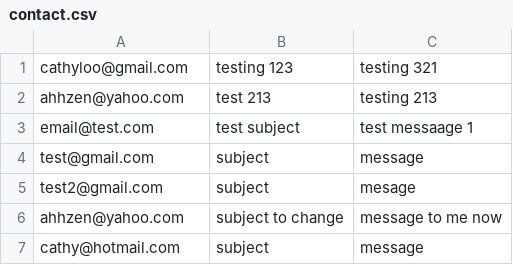
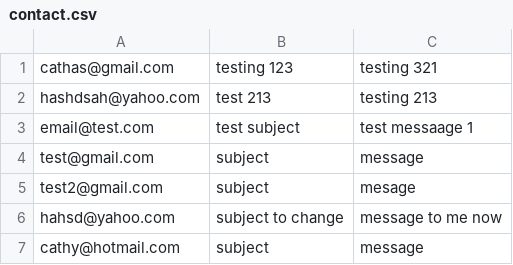
Before and after one commit to ahhzen/portfoz, a CSV file: database/contact.csv, drawn as a sheet.

Commit message:
delete some data

```diff
--- a/database/contact.csv
+++ b/database/contact.csv
@@ -1,3 +1,3 @@
-cathyloo@gmail.com,testing 123 ,testing 321
-ahhzen@yahoo.com,test 213,testing 213
+cathas@gmail.com,testing 123 ,testing 321
+hashdsah@yahoo.com,test 213,testing 213
 email@test.com,test subject,test messaage 1
@@ -5,3 +5,3 @@ test@gmail.com,subject,message
 test2@gmail.com,subject,mesage
-ahhzen@yahoo.com,subject to change,message to me now
+hahsd@yahoo.com,subject to change,message to me now
 cathy@hotmail.com,subject,message
```
Also changed, not shown: 1 other file.
